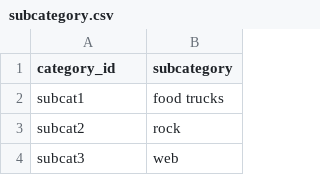
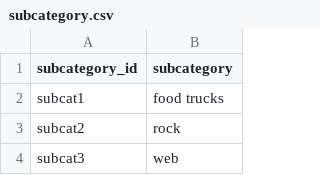
Before and after one commit to rbeebe1/Crowdfunding_ETL, a CSV file: Resources/subcategory.csv, drawn as a sheet; only a part is shown.

```diff
--- a/Resources/subcategory.csv
+++ b/Resources/subcategory.csv
@@ -1,2 +1,2 @@
-category_id,subcategory
+subcategory_id,subcategory
 subcat1,food trucks
```
Also changed, not shown: 3 other files.
